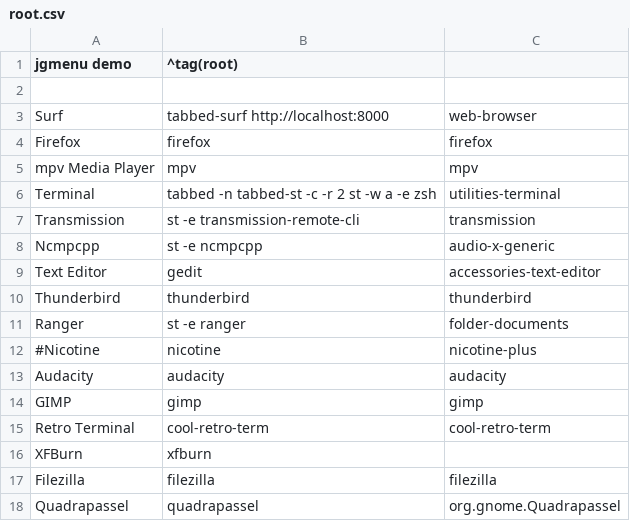
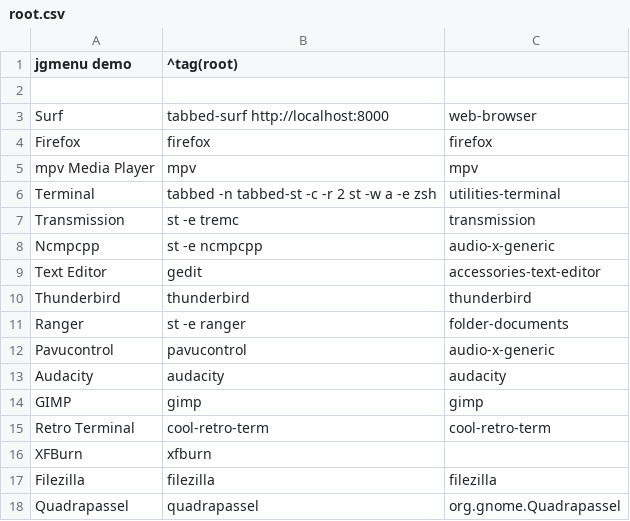
Before and after one commit to Babkock/Dotfiles, a CSV file: jgmenu/root.csv, drawn as a sheet.

```diff
--- a/jgmenu/root.csv
+++ b/jgmenu/root.csv
@@ -6,3 +6,3 @@ mpv Media Player,mpv,mpv
 Terminal,tabbed -n tabbed-st -c -r 2 st -w a -e zsh,utilities-terminal
-Transmission,st -e transmission-remote-cli,transmission
+Transmission,st -e tremc,transmission
 Ncmpcpp,st -e ncmpcpp,audio-x-generic
@@ -11,3 +11,3 @@ Thunderbird,thunderbird,thunderbird
 Ranger,st -e ranger,folder-documents
-#Nicotine,nicotine,nicotine-plus
+Pavucontrol,pavucontrol,audio-x-generic
 Audacity,audacity,audacity
```
Also changed, not shown: 10 other files.
